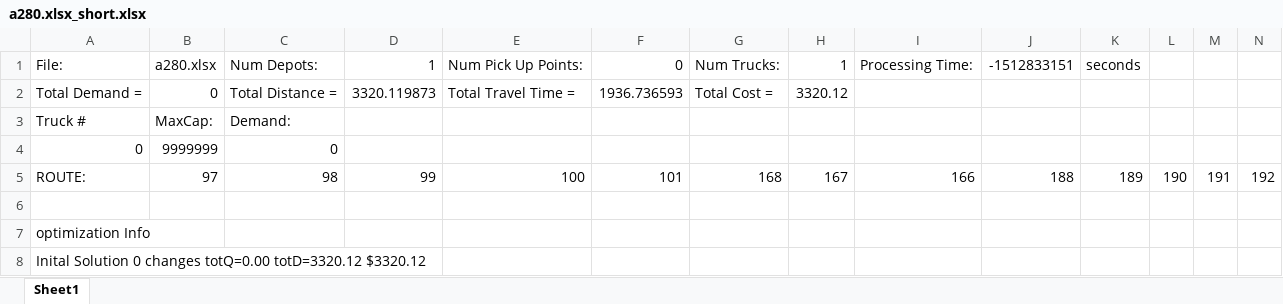
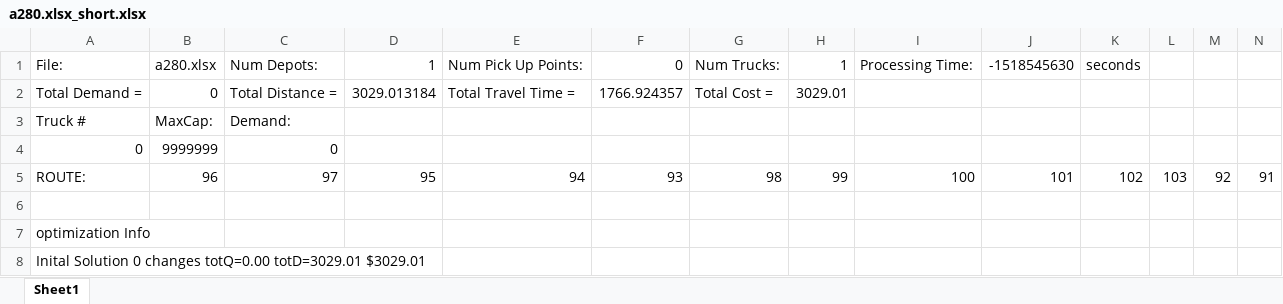
Before and after one commit to padenalex/Zeus-Firefly, an Excel workbook: Zeus/data/TSP/Results/a280.xlsx_short.xlsx, sheet Sheet1, drawn as a sheet; only a part is shown; values as stored, in another font and other column widths than the file's, no borders; removed rows and columns are numbered as before the commit, all else as after; rows hold the shown columns only; the diff names each change by its address in the sheet, - before the commit and + after, or states it on an @@ line.

```diff
--- a/Zeus/data/TSP/Results/a280.xlsx_short.xlsx (sheet Sheet1)
+++ b/Zeus/data/TSP/Results/a280.xlsx_short.xlsx (sheet Sheet1)
-J1: -1512833151
+J1: -1518545630
-D2: 3320.119873
+D2: 3029.013184
-F2: 1936.736593
+F2: 1766.924357
-H2: 3320.12
+H2: 3029.01
-row 5: ROUTE: | 97 | 98 | 99 | 100 | 101 | 168 | 167 | 166 | 188 | 189 | 190 | 191 | 192
+row 5: ROUTE: | 96 | 97 | 95 | 94 | 93 | 98 | 99 | 100 | 101 | 102 | 103 | 92 | 91
-A8: …changes totQ=0.00 totD=3320.12 $3320.12
+A8: …changes totQ=0.00 totD=3029.01 $3029.01
```
Also changed, not shown: Zeus/data/TSP/Results/a280.xlsx_long.xlsx, 5 other files.
